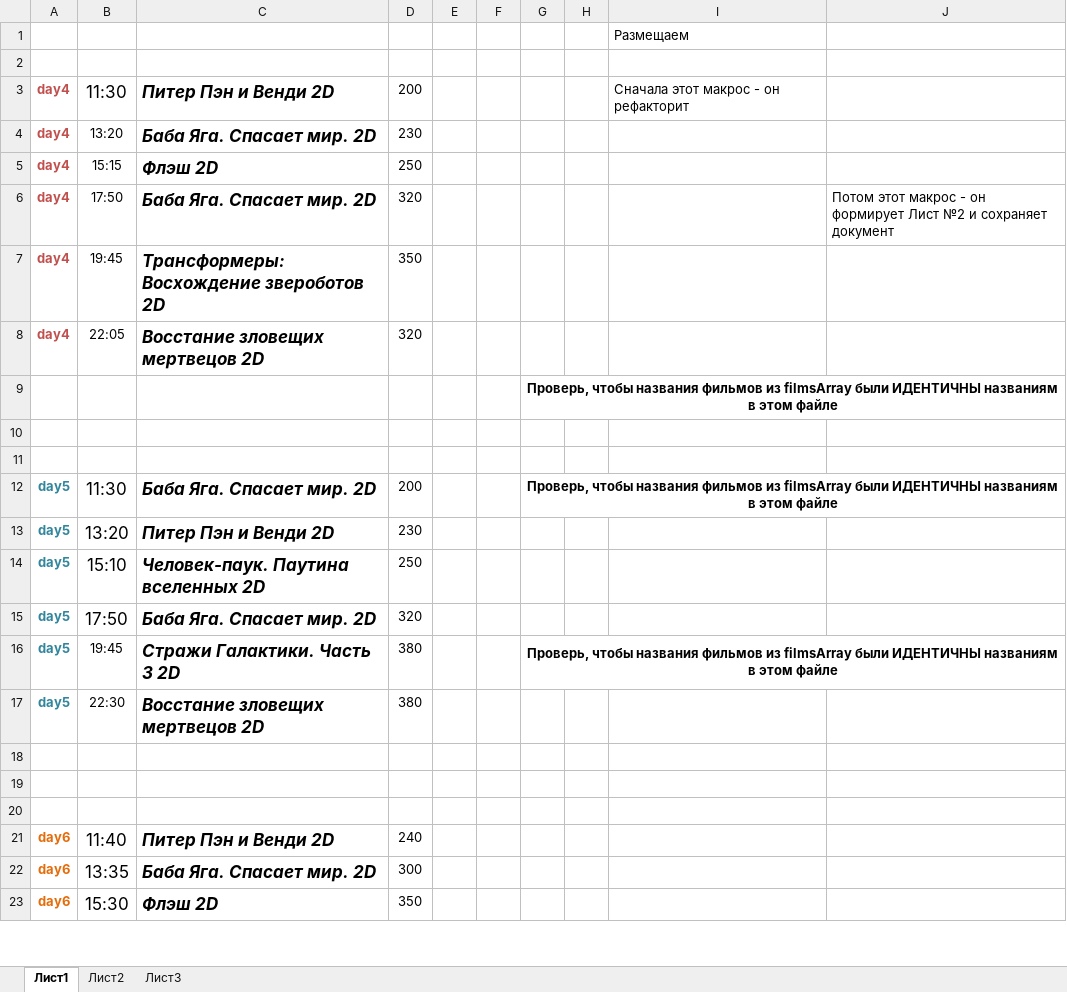
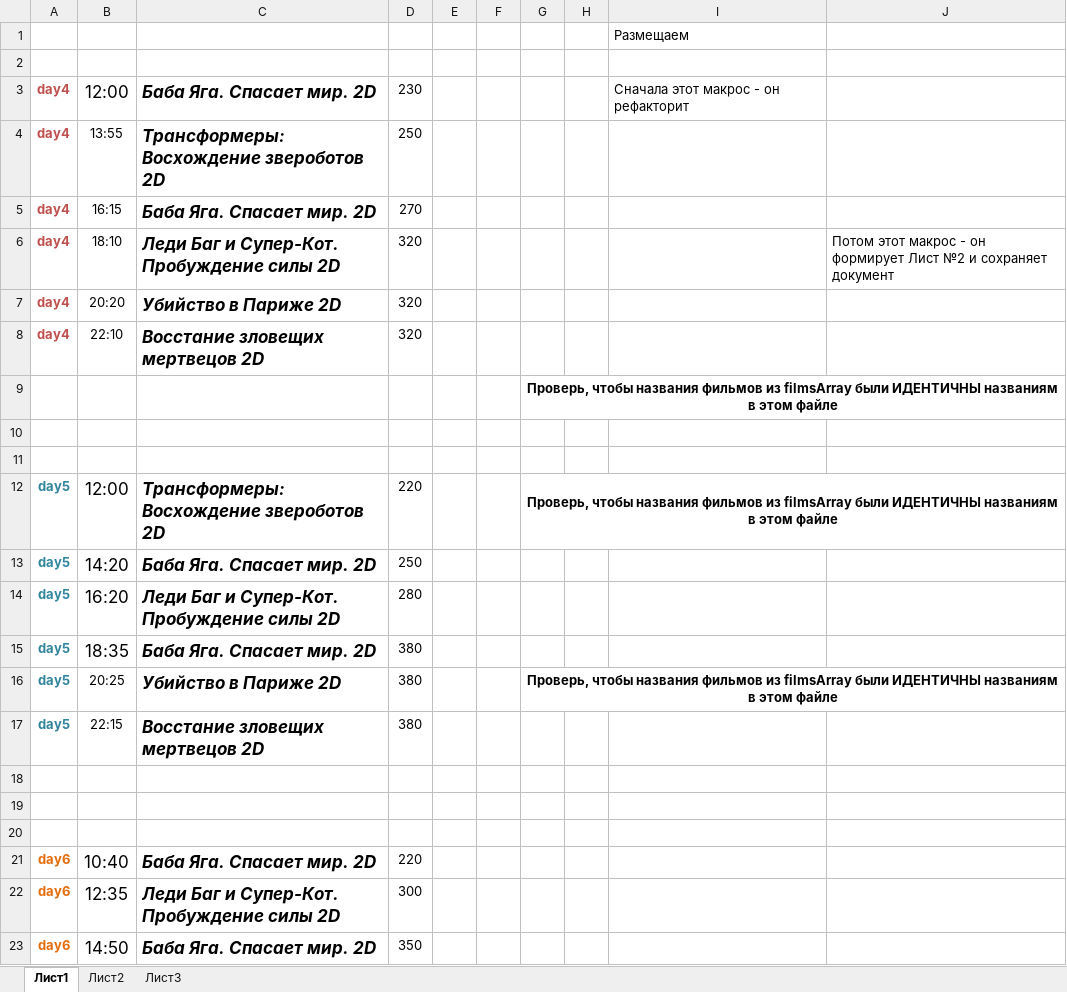
Before and after one commit to eg-bond/ReactSovremennic, an Excel workbook: ExternalScripts/Excel/macros.xlsm, sheet Лист1, drawn as a sheet; only a part is shown; values as stored, in another font and other column widths than the file's, no borders; charts and pictures not drawn; removed rows and columns are numbered as before the commit, all else as after; the diff covers the shown part only; the diff names each change by its address in the sheet, - before the commit and + after, or states it on an @@ line.

```diff
--- a/ExternalScripts/Excel/macros.xlsm (sheet Лист1)
+++ b/ExternalScripts/Excel/macros.xlsm (sheet Лист1)
-row 3: day4 | 11:30 | Питер Пэн и Венди 2D | 200 |  |  |  |  | Сначала этот макрос - он рефакторит
-B3: 13:20
+B3: 12:00
@@ B3 text size: larger @@
-I3: (empty)
+I3: Сначала этот макрос - он рефакторит
-B4: 15:15
+B4: 13:55
-C4: Флэш 2D
+C4: Трансформеры: Восхождение звероботов 2D
+row 5: day4 | 16:15 | Баба Яга. Спасает мир. 2D | 270
-B6: 17:50
+B6: 18:10
-C6: Баба Яга. Спасает мир. 2D
+C6: Леди Баг и Супер-Кот. Пробуждение силы 2D
-B7: 19:45
+B7: 20:20
-C7: Трансформеры: Восхождение звероботов 2D
+C7: Убийство в Париже 2D
-D7: 350
+D7: 320
-B8: 22:05
+B8: 22:10
-B12: 11:30
+B12: 12:00
-C12: Баба Яга. Спасает мир. 2D
+C12: Трансформеры: Восхождение звероботов 2D
-D12: 200
+D12: 220
-row 13: day5 | 13:20 | Питер Пэн и Венди 2D | 230
-B13: 15:10
+B13: 14:20
-C13: Человек-паук. Паутина вселенных 2D
+C13: Баба Яга. Спасает мир. 2D
+row 14: day5 | 16:20 | Леди Баг и Супер-Кот. Пробуждение силы 2D | 280
-B15: 17:50
+B15: 18:35
-D15: 320
+D15: 380
-B16: 19:45
+B16: 20:25
-C16: Стражи Галактики. Часть 3 2D
+C16: Убийство в Париже 2D
-B17: 22:30
+B17: 22:15
-B21: 11:40
+B21: 10:40
-C21: Питер Пэн и Венди 2D
+C21: Баба Яга. Спасает мир. 2D
-D21: 240
+D21: 220
-B22: 13:35
+B22: 12:35
-C22: Баба Яга. Спасает мир. 2D
+C22: Леди Баг и Супер-Кот. Пробуждение силы 2D
-B23: 15:30
+B23: 14:50
-C23: Флэш 2D
+C23: Баба Яга. Спасает мир. 2D
```
Also changed, not shown: 1 added row, 1 removed row, 15 edited cells and cell formats elsewhere in this sheet, sheet Лист2, 5 other files.
